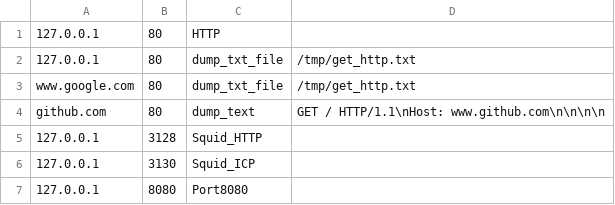
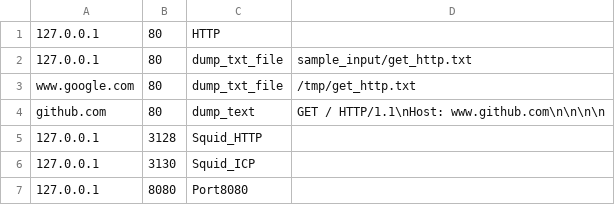
Before and after one commit to abhishekkr/h4ck3rscan, a CSV file: sample_input/args.csv, drawn as a sheet.

```diff
--- a/sample_input/args.csv
+++ b/sample_input/args.csv
@@ -1,3 +1,3 @@
 127.0.0.1,80,HTTP
-127.0.0.1,80,dump_txt_file,/tmp/get_http.txt
+127.0.0.1,80,dump_txt_file,sample_input/get_http.txt
 www.google.com,80,dump_txt_file,/tmp/get_http.txt
```
Also changed, not shown: 7 other files.
